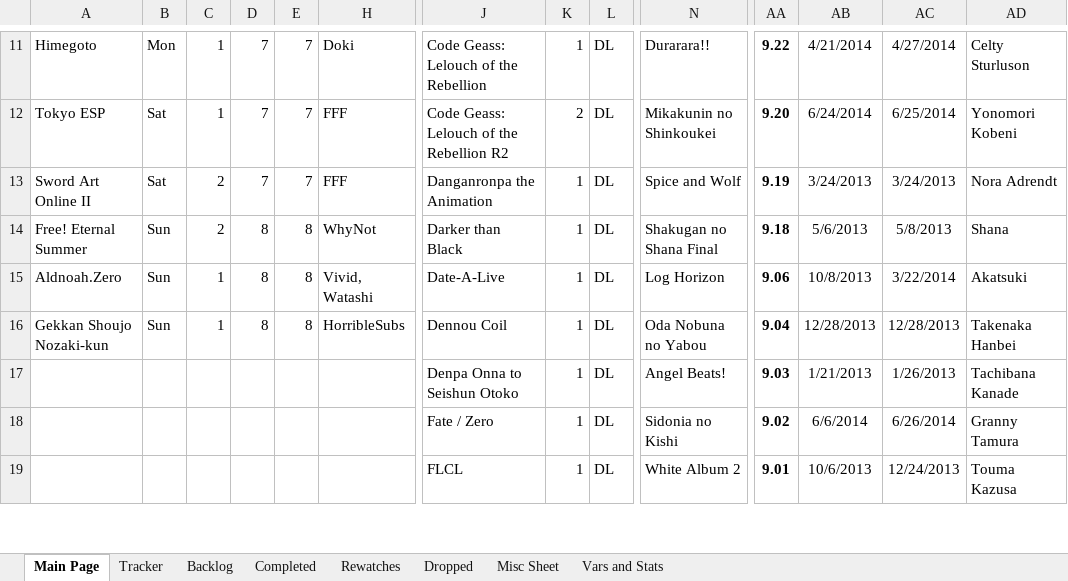
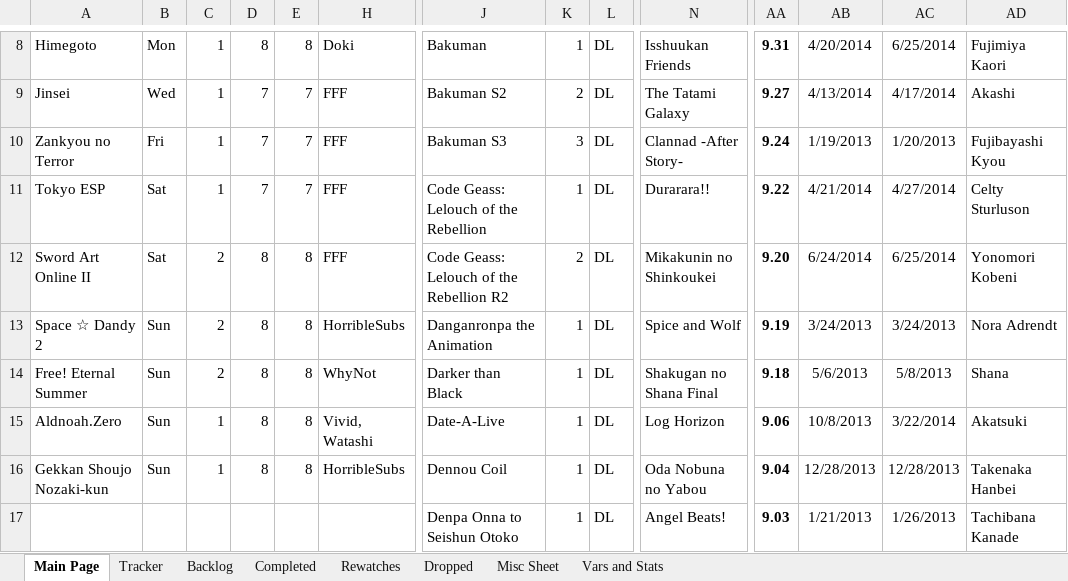
Before and after one commit to Tsukinara/AnimeTracker, an Excel workbook: Anime.xlsm, sheet Main Page, drawn as a sheet; only a part is shown, gaps mark what is left out; the shorter side is filled out with more unchanged rows; values as stored, in another font and other column widths than the file's, no borders; charts and pictures and conditional formats not drawn; addresses are those after the commit; rows hold the shown columns only; the diff covers the shown part only; the diff names each change by its address in the sheet, - before the commit and + after, or states it on an @@ line.

```diff
--- a/Anime.xlsm (sheet Main Page)
+++ b/Anime.xlsm (sheet Main Page)
-D8: 7
+D8: 8
-E8: 7
+E8: 8
-J8: Code Geass: Lelouch of the Rebellion
+J8: Bakuman
-N8: Durarara!!
+N8: Isshuukan Friends
-AA8: 9.22
+AA8: 9.31
-AB8: 4/21/2014
+AB8: 4/20/2014
-AC8: 4/27/2014
+AC8: 6/25/2014
-AD8: Celty Sturluson
+AD8: Fujimiya Kaori
+row 9: Jinsei | Wed | 1 | 7 | 7 | FFF | Bakuman S2 | 2 | DL | The Tatami Galaxy | 9.27 | 4/13/2014 | 4/17/2014 | Akashi
+row 10: Zankyou no Terror | Fri | 1 | 7 | 7 | FFF | Bakuman S3 | 3 | DL | Clannad -After Story- | 9.24 | 1/19/2013 | 1/20/2013 | Fujibayashi Kyou
-J11: Code Geass: Lelouch of the Rebellion R2
+J11: Code Geass: Lelouch of the Rebellion
-K11: 2
+K11: 1
-N11: Mikakunin no Shinkoukei
+N11: Durarara!!
-AA11: 9.20
+AA11: 9.22
-AB11: 6/24/2014
+AB11: 4/21/2014
-AC11: 6/25/2014
+AC11: 4/27/2014
-AD11: Yonomori Kobeni
+AD11: Celty Sturluson
+row 12: Sword Art Online II | Sat | 2 | 8 | 8 | FFF | Code Geass: Lelouch of the Rebellion R2 | 2 | DL | Mikakunin no Shinkoukei | 9.20 | 6/24/2014 | 6/25/2014 | Yonomori Kobeni
-A13: Sword Art Online II
+A13: Space ☆ Dandy 2
-B13: Sat
+B13: Sun
-D13: 7
+D13: 8
-E13: 7
+E13: 8
-H13: FFF
+H13: HorribleSubs
```
Also changed, not shown: 3 removed rows and 29 edited cells elsewhere in this sheet, sheet Vars and Stats, formulas that keep their value, charts or pictures, Anime (Patrick).xlsm.
